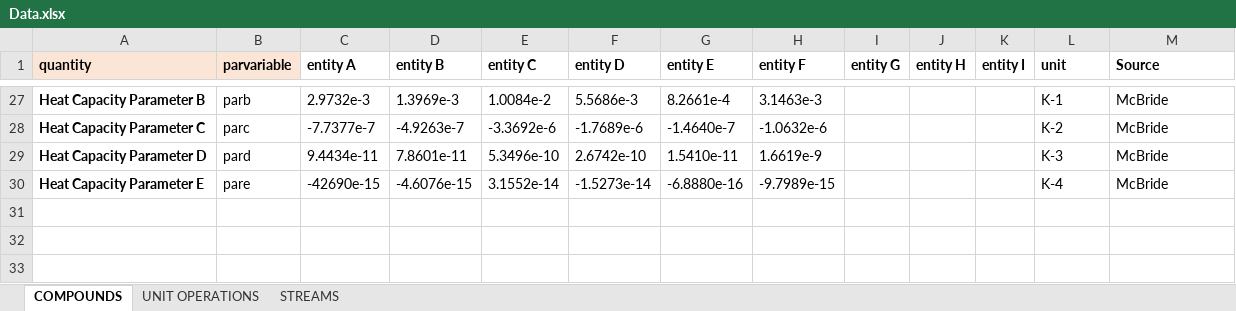
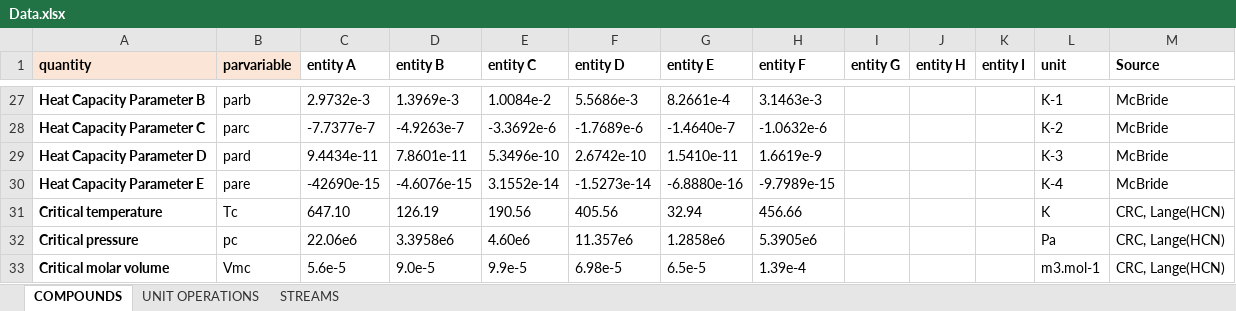
Before and after one commit to triceert/CS, an Excel workbook: MatlabWD/Data.xlsx, sheet COMPOUNDS, drawn as a sheet; only a part is shown, gaps mark what is left out; values as stored, in another font and other column widths than the file's, no borders; the diff names each change by its address in the sheet, - before the commit and + after, or states it on an @@ line.

Commit message:
Critical pressure, temperature and molar volume added

```diff
--- a/MatlabWD/Data.xlsx (sheet COMPOUNDS)
+++ b/MatlabWD/Data.xlsx (sheet COMPOUNDS)
+row 31: Critical temperature | Tc | 647.10 | 126.19 | 190.56 | 405.56 | 32.94 | 456.66 |  |  |  | K | CRC, Lange(HCN)
+row 32: Critical pressure | pc | 22.06e6 | 3.3958e6 | 4.60e6 | 11.357e6 | 1.2858e6 | 5.3905e6 |  |  |  | Pa | CRC, Lange(HCN)
+row 33: Critical molar volume | Vmc | 5.6e-5 | 9.0e-5 | 9.9e-5 | 6.98e-5 | 6.5e-5 | 1.39e-4 |  |  |  | m3.mol-1 | CRC, Lange(HCN)
```
